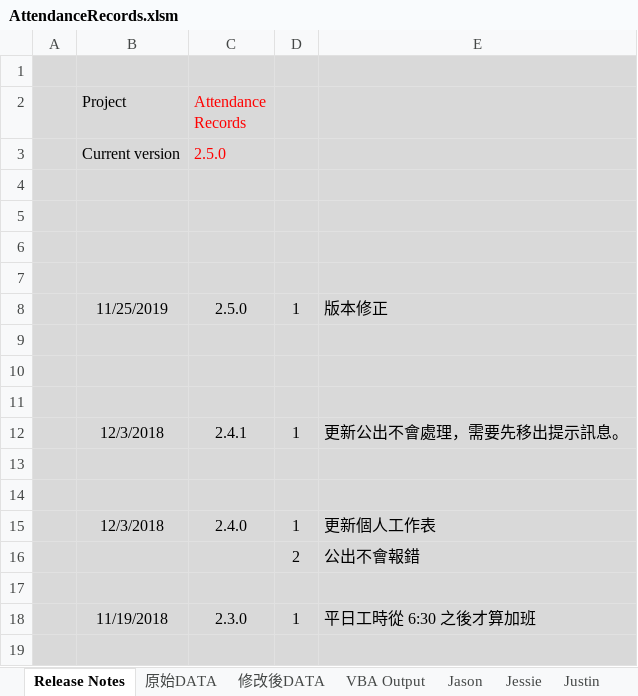
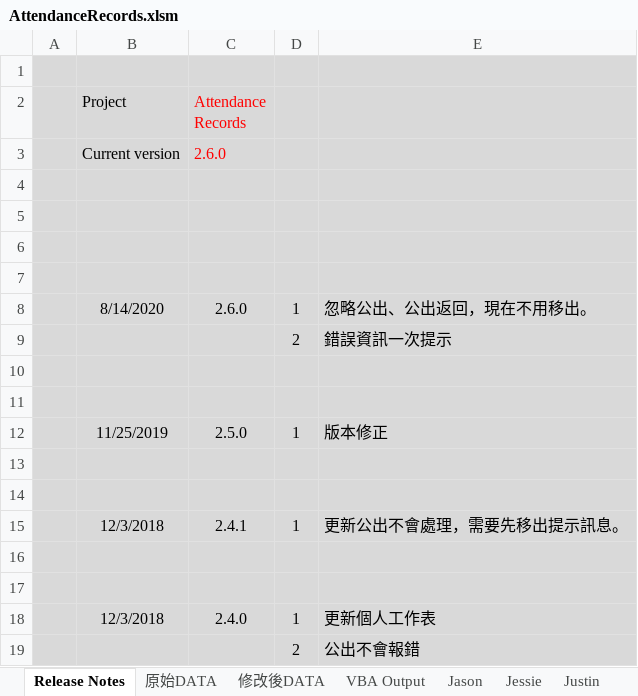
Before and after one commit to skyran1278/VbaProject, an Excel workbook: 20180511_AttendanceRecords/AttendanceRecords.xlsm, sheet Release Notes, drawn as a sheet; only a part is shown; the shorter side is filled out with more unchanged rows; values as stored, in another font and other column widths than the file's, no borders; charts and pictures not drawn; removed rows and columns are numbered as before the commit, all else as after; the diff names each change by its address in the sheet, - before the commit and + after, or states it on an @@ line.

Commit message:
attendance 2.6.0

```diff
--- a/20180511_AttendanceRecords/AttendanceRecords.xlsm (sheet Release Notes)
+++ b/20180511_AttendanceRecords/AttendanceRecords.xlsm (sheet Release Notes)
-C3 (Attendance Records): 2.5.0
+C3 (Attendance Records): 2.6.0
+row 8:  | 8/14/2020 | 2.6.0 | 1 | 忽略公出、公出返回，現在不用移出。
+row 9:  |  |  | 2 | 錯誤資訊一次提示
+row 10: (empty)
+row 11: (empty)
-row 9: (empty)
```
Also changed, not shown: charts or pictures, 2 other files.
